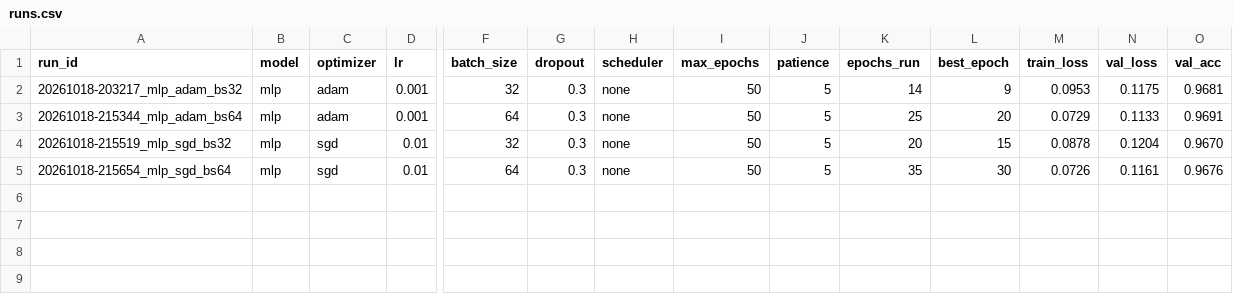
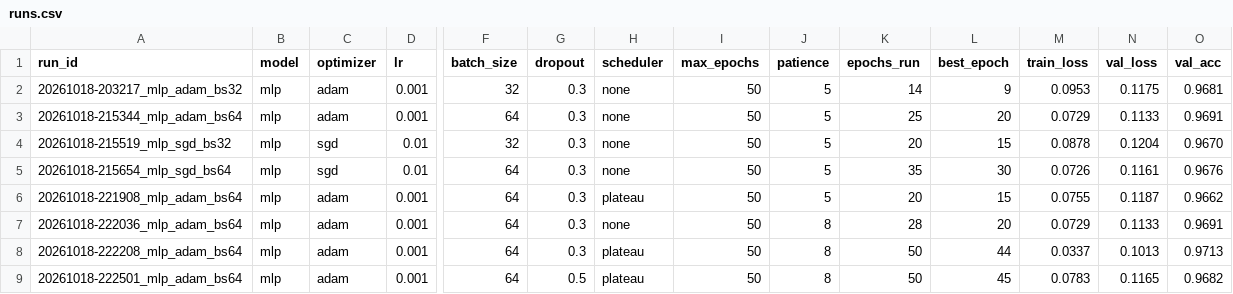
Before and after one commit to tecchuuu/asl-fingerspelling-trainer, a CSV file: results/runs.csv, drawn as a sheet; only a part is shown, gaps mark what is left out; rows hold the shown columns only; the diff names each change by its address in the sheet, - before the commit and + after, or states it on an @@ line.

Commit message:
Tune MLP: LR schedule and dropout

```diff
--- a/results/runs.csv
+++ b/results/runs.csv
+row 6: 20261018-221908_mlp_adam_bs64 | mlp | adam | 0.001 | 64 | 0.3 | plateau | 50 | 5 | 20 | 15 | 0.0755 | 0.1187 | 0.9662
+row 7: 20261018-222036_mlp_adam_bs64 | mlp | adam | 0.001 | 64 | 0.3 | none | 50 | 8 | 28 | 20 | 0.0729 | 0.1133 | 0.9691
+row 8: 20261018-222208_mlp_adam_bs64 | mlp | adam | 0.001 | 64 | 0.3 | plateau | 50 | 8 | 50 | 44 | 0.0337 | 0.1013 | 0.9713
+row 9: 20261018-222501_mlp_adam_bs64 | mlp | adam | 0.001 | 64 | 0.5 | plateau | 50 | 8 | 50 | 45 | 0.0783 | 0.1165 | 0.9682
```
Also changed, not shown: 7 other files.
